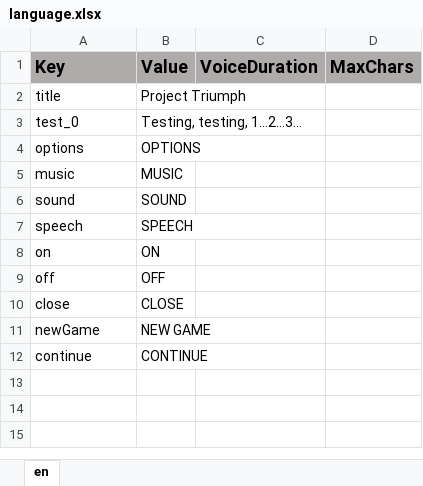
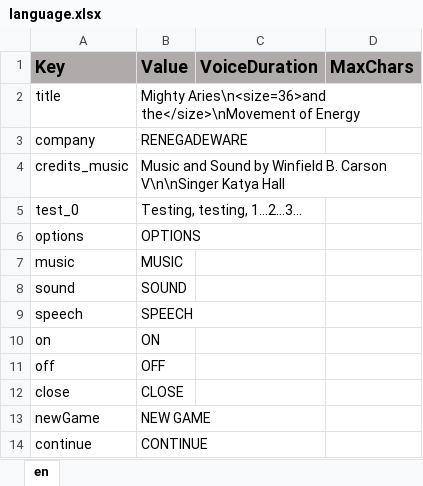
Before and after one commit to ddionisio/LL_ESPS3A2, an Excel workbook: Language/language.xlsx, sheet en, drawn as a sheet; values as stored, in another font and other column widths than the file's, no borders; the diff names each change by its address in the sheet, - before the commit and + after, or states it on an @@ line.

```diff
--- a/Language/language.xlsx (sheet en)
+++ b/Language/language.xlsx (sheet en)
-B2 (Value): Project Triumph
+B2 (Value): Mighty Aries\n<size=36>and the</size>\nMovement of Energy
+row 3: company | RENEGADEWARE
+row 4: credits_music | Music and Sound by Winfield B. Carson V\n\nSinger Katya Hall
```
Also changed, not shown: 51 other files.
